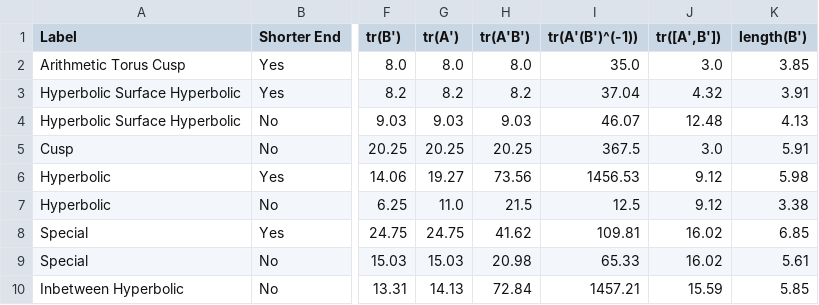
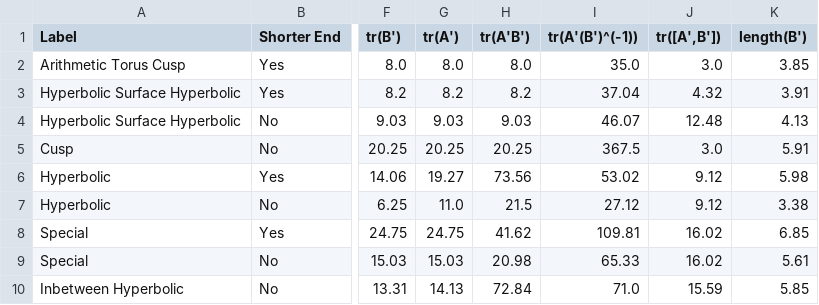
Before and after one commit to sepehrsaryazdi/trace_length_reduction, a CSV file: examples/results_tr.csv, drawn as a sheet; only a part is shown, gaps mark what is left out; the diff names each change by its address in the sheet, - before the commit and + after, or states it on an @@ line.

```diff
--- a/examples/results_tr.csv
+++ b/examples/results_tr.csv
-I6 (tr(A'(B')^(-1))): 1456.53
+I6 (tr(A'(B')^(-1))): 53.02
-I7 (tr(A'(B')^(-1))): 12.5
+I7 (tr(A'(B')^(-1))): 27.12
-I10 (tr(A'(B')^(-1))): 1457.21
+I10 (tr(A'(B')^(-1))): 71.0
```
Also changed, not shown: 1 other file.
